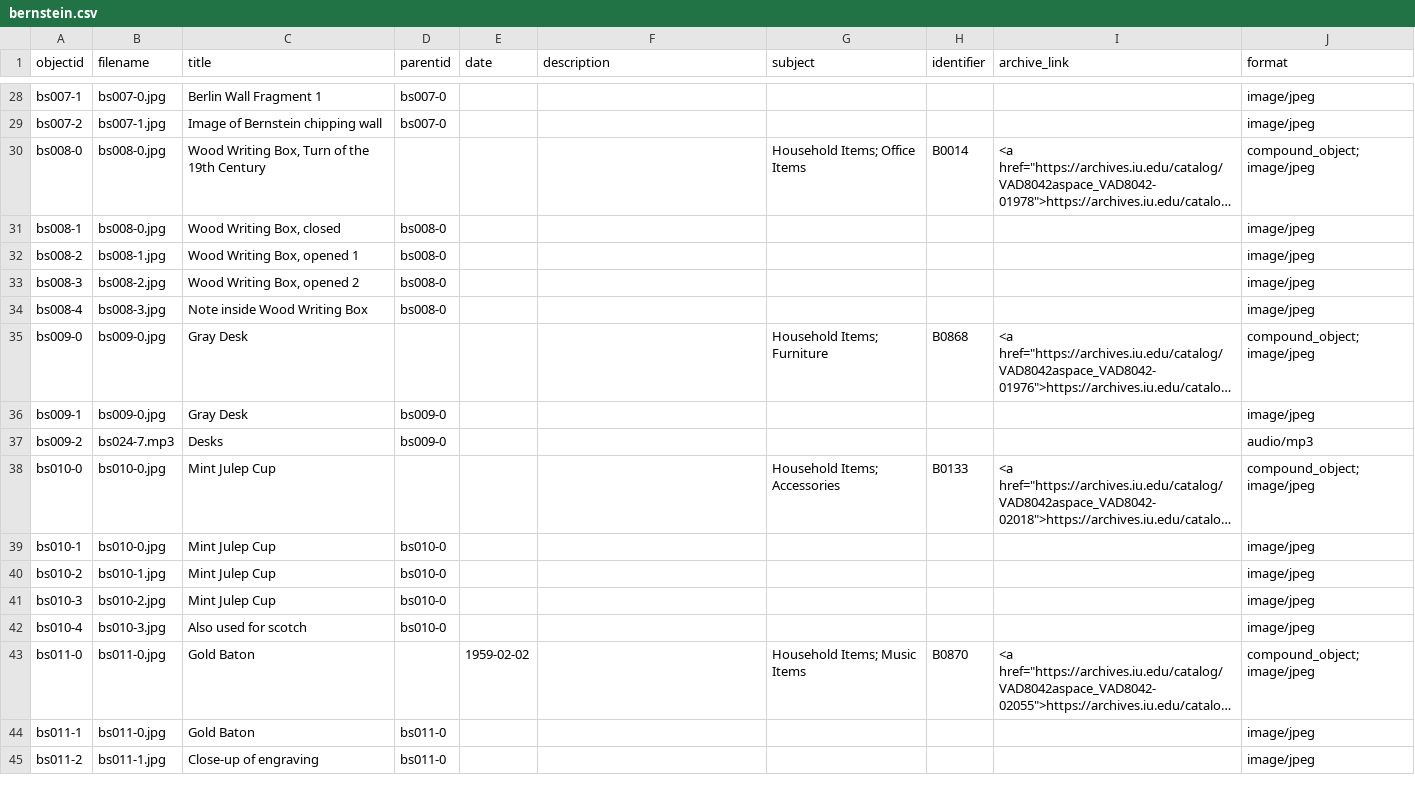
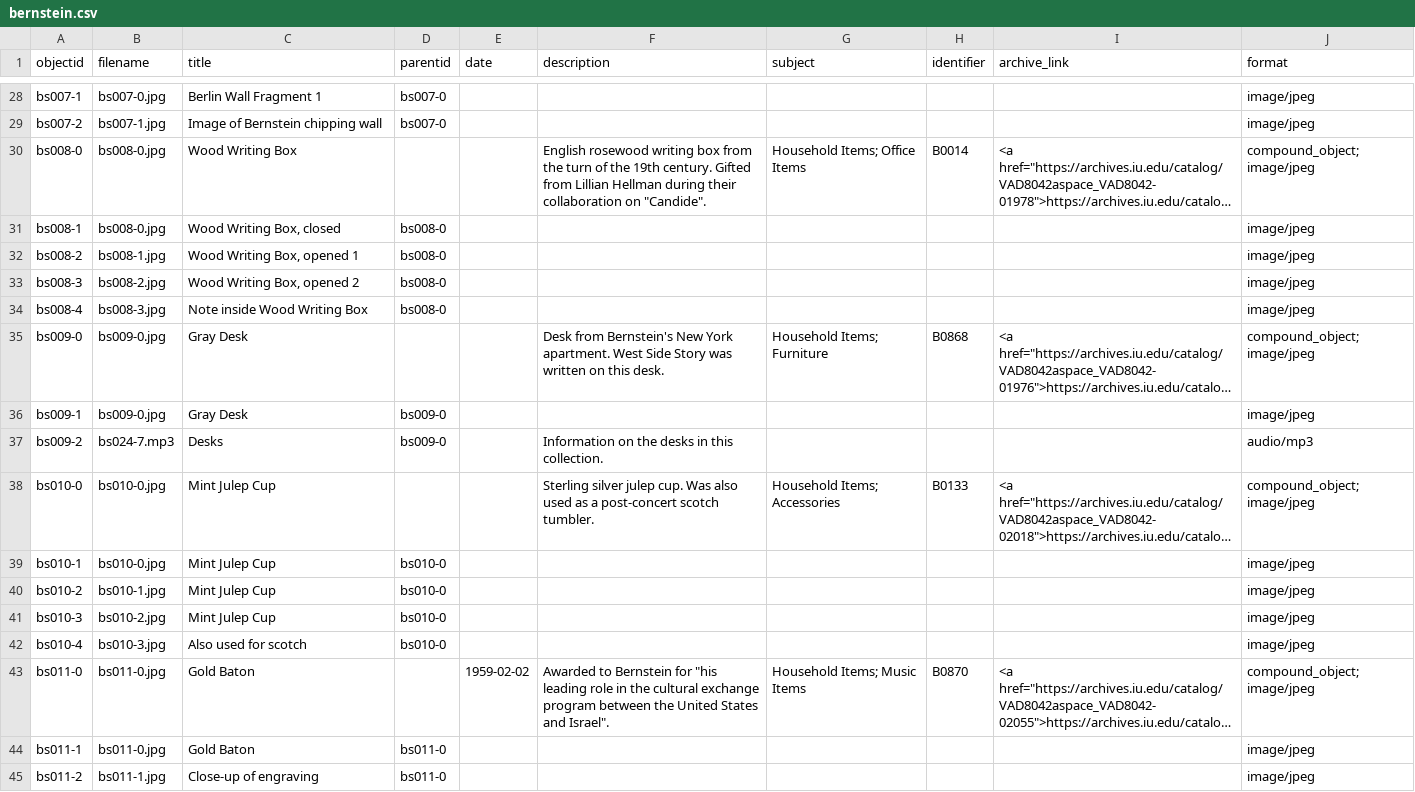
Before and after one commit to ricmarsh/bernsteins-stuff, a CSV file: _data/bernstein.csv, drawn as a sheet; only a part is shown, gaps mark what is left out; long unchanged cells end in …; the diff covers the shown part only; the diff names each change by its address in the sheet, - before the commit and + after, or states it on an @@ line.

```diff
--- a/_data/bernstein.csv
+++ b/_data/bernstein.csv
-C30 (title): Wood Writing Box, Turn of the 19th Century
+C30 (title): Wood Writing Box
-F30 (description): (empty)
+F30 (description): English rosewood writing box from the turn of the 19th century. Gifted from Lillian Hellman during their collaboration on "Candide".
-F35 (description): (empty)
+F35 (description): Desk from Bernstein's New York apartment. West Side Story was written on this desk.
-F37 (description): (empty)
+F37 (description): Information on the desks in this collection.
-F38 (description): (empty)
+F38 (description): Sterling silver julep cup. Was also used as a post-concert scotch tumbler.
-F43 (description): (empty)
+F43 (description): Awarded to Bernstein for "his leading role in the cultural exchange program between the United States and Israel".
```
Also changed, not shown: 3 added rows and 34 edited cells elsewhere in this file.
